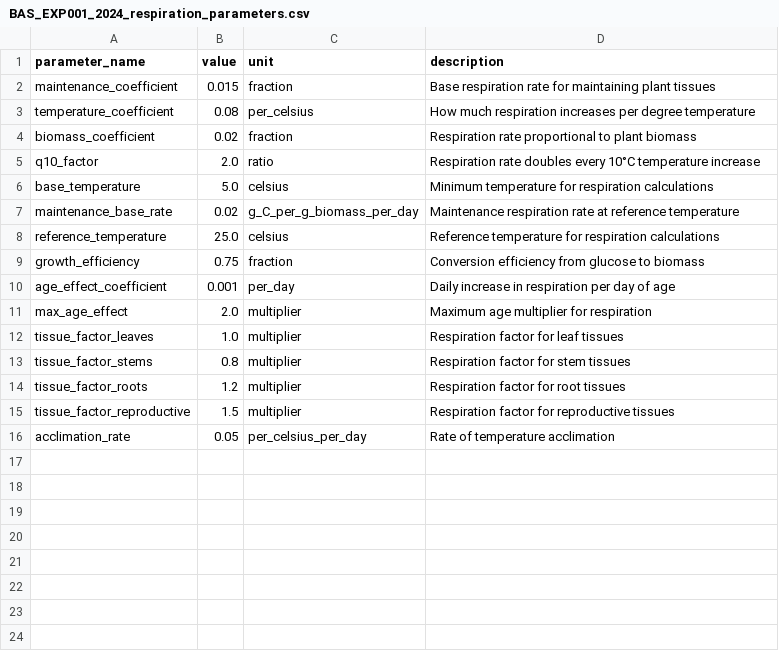
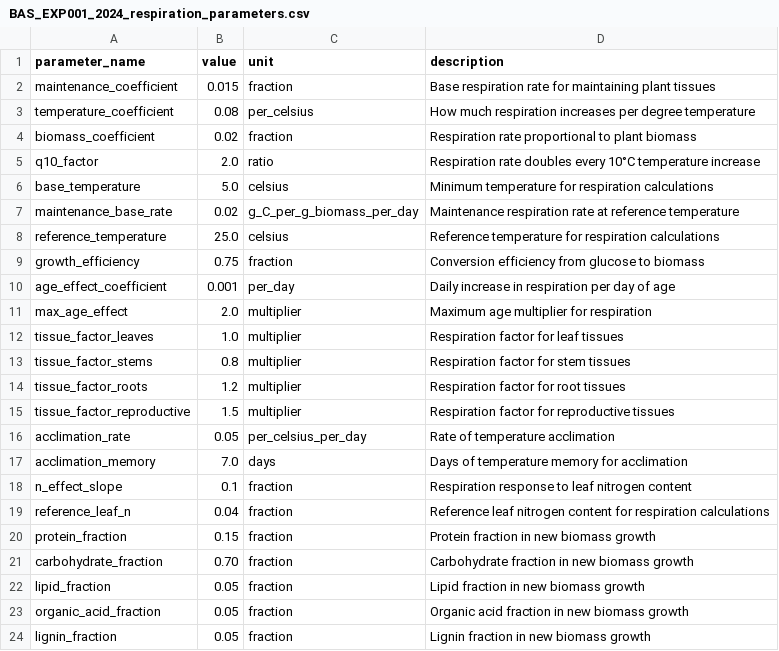
Before and after one commit to kapil-161/hydroponic_python, a CSV file: input/BAS_EXP001_2024_respiration_parameters.csv, drawn as a sheet; the diff names each change by its address in the sheet, - before the commit and + after, or states it on an @@ line.

```diff
--- a/input/BAS_EXP001_2024_respiration_parameters.csv
+++ b/input/BAS_EXP001_2024_respiration_parameters.csv
+row 17: acclimation_memory | 7.0 | days | Days of temperature memory for acclimation
+row 18: n_effect_slope | 0.1 | fraction | Respiration response to leaf nitrogen content
+row 19: reference_leaf_n | 0.04 | fraction | Reference leaf nitrogen content for respiration calculations
+row 20: protein_fraction | 0.15 | fraction | Protein fraction in new biomass growth
+row 21: carbohydrate_fraction | 0.70 | fraction | Carbohydrate fraction in new biomass growth
+row 22: lipid_fraction | 0.05 | fraction | Lipid fraction in new biomass growth
+row 23: organic_acid_fraction | 0.05 | fraction | Organic acid fraction in new biomass growth
+row 24: lignin_fraction | 0.05 | fraction | Lignin fraction in new biomass growth
```
Also changed, not shown: input/BAS_EXP001_2024_canopy_parameters.csv, input/BAS_EXP001_2024_environment_parameters.csv, 29 other files.
